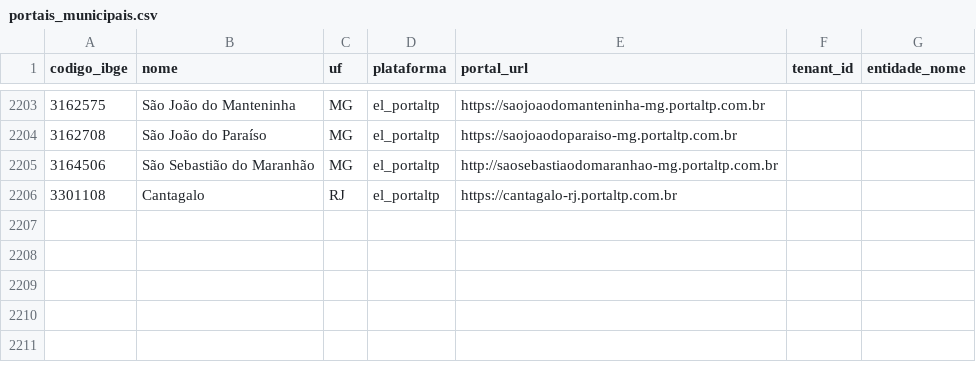
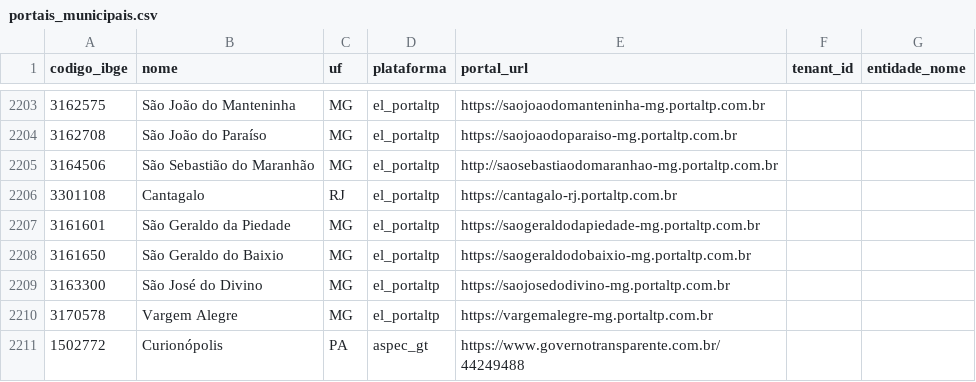
Before and after one commit to Mcp-Brasil/mcp-brasil, a CSV file: pkg/transparencia/data/portais_municipais.csv, drawn as a sheet; only a part is shown, gaps mark what is left out.

Commit message:
feat(transparencia): reach 100% municipal catalog coverage (5571/5571) and resilient Go extractors
- Expand municipal transparency catalog to 100.00% coverage across all 27 UFs
  (5,571/5,571 municipalities: 2,210 structured API portals + 3,361 HTML
  municipal portals), replacing 15 legacy ATRICON/federal placeholder URLs
  with direct municipal portals and promoting Curionópolis/PA to aspec_gt.
- Add JSF/PrimeFaces partial-ajax ViewState postback + CDATA table extraction
  in html_portal_extract.go.
- Add structured synthesis of attachment/document lists (PDF/XLS/DOC) for CMS
  and WordPress municipal portals without static HTML tables.
- Extract meta refresh, onclick, option-URL, and window.location JS redirects
  in html_portal.go, plus automatic promotion of embedded SaaS links/iframes
  (betha_cloud, el_portaltp, aspec_gt, memory_openknowledge, publicsoft_api).
- Add automatic SICONFI DCA structured fallback in Hub.QueryDespesas and
  Hub.QueryReceitas when a municipal portal is behind WAF or lacks tables.
- Enforce 5,571/5,571 offline catalog resolution in all_portals_suite_test.go.

```diff
--- a/pkg/transparencia/data/portais_municipais.csv
+++ b/pkg/transparencia/data/portais_municipais.csv
@@ -2206 +2206,6 @@ codigo_ibge,nome,uf,plataforma,portal_url,tenant_id,entidade_nome
 3301108,Cantagalo,RJ,el_portaltp,https://cantagalo-rj.portaltp.com.br,,
+3161601,São Geraldo da Piedade,MG,el_portaltp,https://saogeraldodapiedade-mg.portaltp.com.br,,
+3161650,São Geraldo do Baixio,MG,el_portaltp,https://saogeraldodobaixio-mg.portaltp.com.br,,
+3163300,São José do Divino,MG,el_portaltp,https://saojosedodivino-mg.portaltp.com.br,,
+3170578,Vargem Alegre,MG,el_portaltp,https://vargemalegre-mg.portaltp.com.br,,
+1502772,Curionópolis,PA,aspec_gt,https://www.governotransparente.com.br/44249488,,
```
Also changed, not shown: 6 other files.
